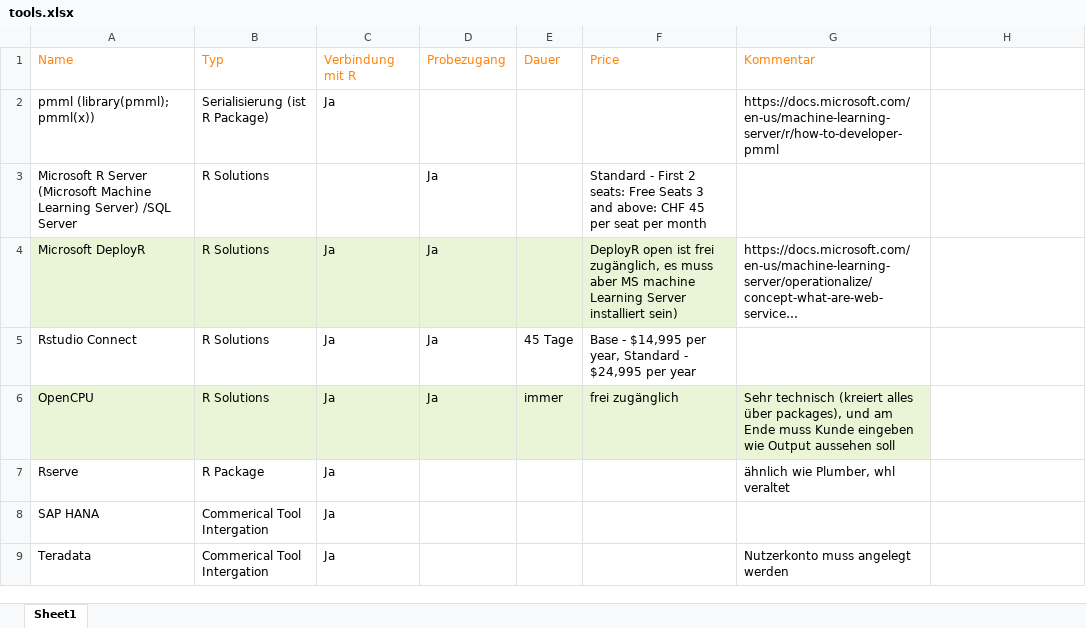
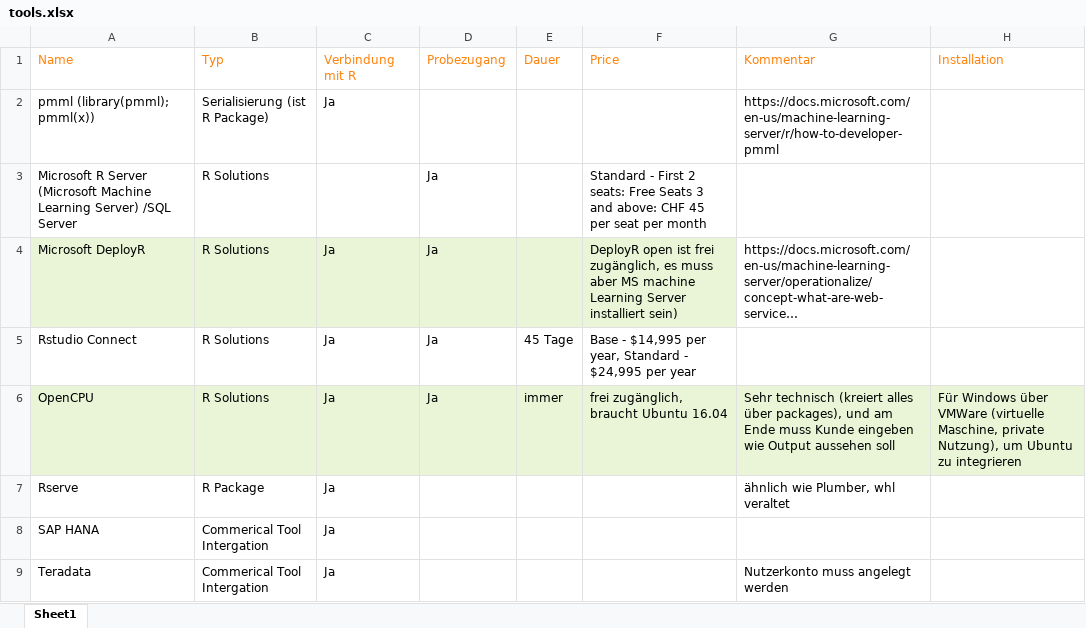
Before and after one commit to hkpf/op, an Excel workbook: tools.xlsx, sheet Sheet1, drawn as a sheet; only a part is shown; long unchanged cells end in …; values as stored, in another font and other column widths than the file's, no borders; the diff names each change by its address in the sheet, - before the commit and + after, or states it on an @@ line.

Commit message:
tools.xlsx updated

```diff
--- a/tools.xlsx (sheet Sheet1)
+++ b/tools.xlsx (sheet Sheet1)
-H1: (empty)
+H1: Installation
-F6: frei zugänglich
+F6: frei zugänglich, braucht Ubuntu 16.04
-H6: (empty)
+H6: Für Windows über VMWare (virtuelle Maschine, private Nutzung), um Ubuntu zu integrieren
-H6 fill: none
+H6 fill: #E9F5D6
```
